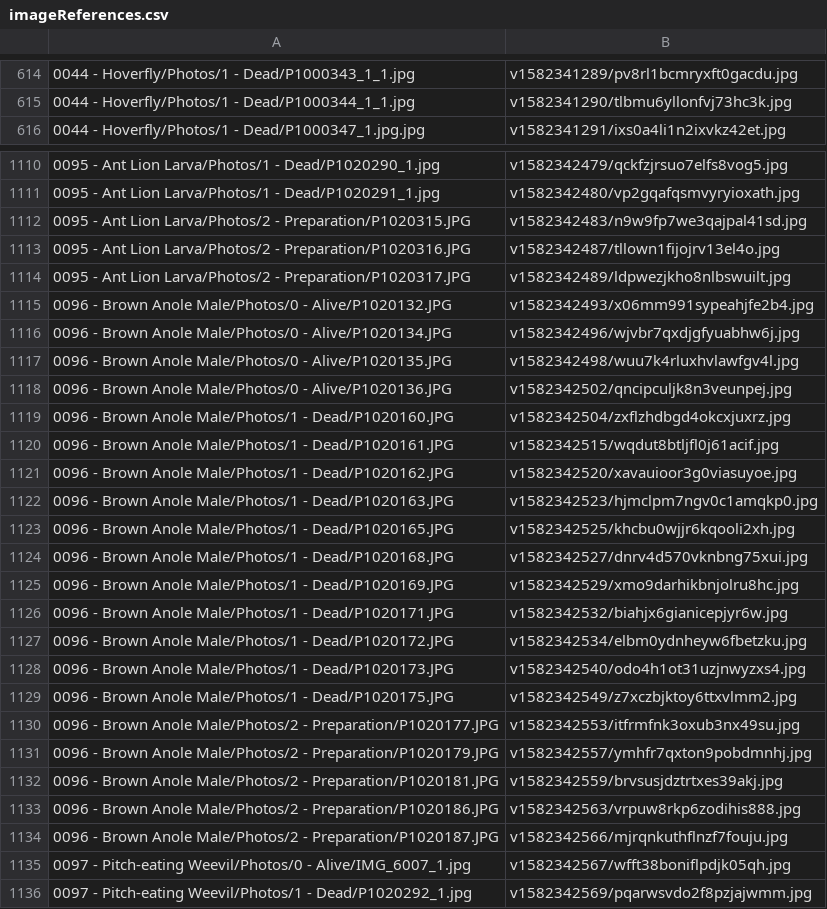
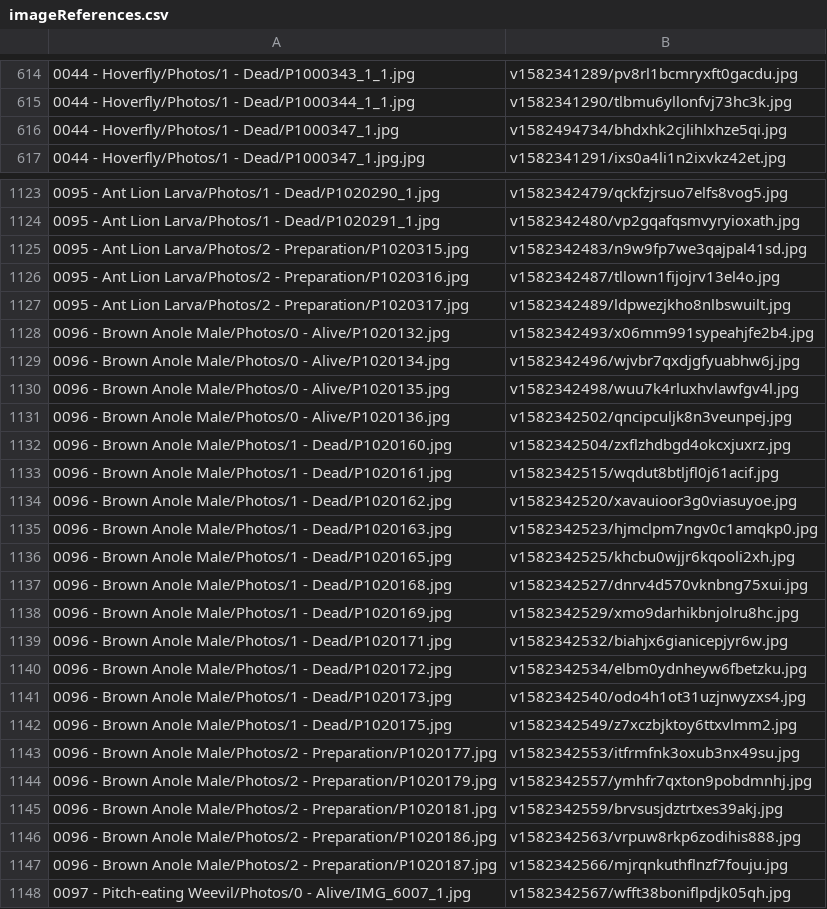
Before and after one commit to ZGorlock/SpecimensWebsiteGenerator, a CSV file: resources/imageReferences.csv, drawn as a sheet; only a part is shown, gaps mark what is left out; the shorter side is filled out with more unchanged rows; the diff covers the shown part only.

```diff
--- a/resources/imageReferences.csv
+++ b/resources/imageReferences.csv
@@ -615,2 +615,3 @@
 0044 - Hoverfly/Photos/1 - Dead/P1000344_1_1.jpg,v1582341290/tlbmu6yllonfvj73hc3k.jpg
+0044 - Hoverfly/Photos/1 - Dead/P1000347_1.jpg,v1582494734/bhdxhk2cjlihlxhze5qi.jpg
 0044 - Hoverfly/Photos/1 - Dead/P1000347_1.jpg.jpg,v1582341291/ixs0a4li1n2ixvkz42et.jpg
@@ -1111,25 +1124,25 @@
 0095 - Ant Lion Larva/Photos/1 - Dead/P1020291_1.jpg,v1582342480/vp2gqafqsmvyryioxath.jpg
-0095 - Ant Lion Larva/Photos/2 - Preparation/P1020315.JPG,v1582342483/n9w9fp7we3qajpal41sd.jpg
-0095 - Ant Lion Larva/Photos/2 - Preparation/P1020316.JPG,v1582342487/tllown1fijojrv13el4o.jpg
-0095 - Ant Lion Larva/Photos/2 - Preparation/P1020317.JPG,v1582342489/ldpwezjkho8nlbswuilt.jpg
-0096 - Brown Anole Male/Photos/0 - Alive/P1020132.JPG,v1582342493/x06mm991sypeahjfe2b4.jpg
-0096 - Brown Anole Male/Photos/0 - Alive/P1020134.JPG,v1582342496/wjvbr7qxdjgfyuabhw6j.jpg
-0096 - Brown Anole Male/Photos/0 - Alive/P1020135.JPG,v1582342498/wuu7k4rluxhvlawfgv4l.jpg
-0096 - Brown Anole Male/Photos/0 - Alive/P1020136.JPG,v1582342502/qncipculjk8n3veunpej.jpg
-0096 - Brown Anole Male/Photos/1 - Dead/P1020160.JPG,v1582342504/zxflzhdbgd4okcxjuxrz.jpg
-0096 - Brown Anole Male/Photos/1 - Dead/P1020161.JPG,v1582342515/wqdut8btljfl0j61acif.jpg
-0096 - Brown Anole Male/Photos/1 - Dead/P1020162.JPG,v1582342520/xavauioor3g0viasuyoe.jpg
-0096 - Brown Anole Male/Photos/1 - Dead/P1020163.JPG,v1582342523/hjmclpm7ngv0c1amqkp0.jpg
-0096 - Brown Anole Male/Photos/1 - Dead/P1020165.JPG,v1582342525/khcbu0wjjr6kqooli2xh.jpg
-0096 - Brown Anole Male/Photos/1 - Dead/P1020168.JPG,v1582342527/dnrv4d570vknbng75xui.jpg
-0096 - Brown Anole Male/Photos/1 - Dead/P1020169.JPG,v1582342529/xmo9darhikbnjolru8hc.jpg
-0096 - Brown Anole Male/Photos/1 - Dead/P1020171.JPG,v1582342532/biahjx6gianicepjyr6w.jpg
-0096 - Brown Anole Male/Photos/1 - Dead/P1020172.JPG,v1582342534/elbm0ydnheyw6fbetzku.jpg
-0096 - Brown Anole Male/Photos/1 - Dead/P1020173.JPG,v1582342540/odo4h1ot31uzjnwyzxs4.jpg
-0096 - Brown Anole Male/Photos/1 - Dead/P1020175.JPG,v1582342549/z7xczbjktoy6ttxvlmm2.jpg
-0096 - Brown Anole Male/Photos/2 - Preparation/P1020177.JPG,v1582342553/itfrmfnk3oxub3nx49su.jpg
-0096 - Brown Anole Male/Photos/2 - Preparation/P1020179.JPG,v1582342557/ymhfr7qxton9pobdmnhj.jpg
-0096 - Brown Anole Male/Photos/2 - Preparation/P1020181.JPG,v1582342559/brvsusjdztrtxes39akj.jpg
-0096 - Brown Anole Male/Photos/2 - Preparation/P1020186.JPG,v1582342563/vrpuw8rkp6zodihis888.jpg
-0096 - Brown Anole Male/Photos/2 - Preparation/P1020187.JPG,v1582342566/mjrqnkuthflnzf7fouju.jpg
+0095 - Ant Lion Larva/Photos/2 - Preparation/P1020315.jpg,v1582342483/n9w9fp7we3qajpal41sd.jpg
+0095 - Ant Lion Larva/Photos/2 - Preparation/P1020316.jpg,v1582342487/tllown1fijojrv13el4o.jpg
+0095 - Ant Lion Larva/Photos/2 - Preparation/P1020317.jpg,v1582342489/ldpwezjkho8nlbswuilt.jpg
+0096 - Brown Anole Male/Photos/0 - Alive/P1020132.jpg,v1582342493/x06mm991sypeahjfe2b4.jpg
+0096 - Brown Anole Male/Photos/0 - Alive/P1020134.jpg,v1582342496/wjvbr7qxdjgfyuabhw6j.jpg
+0096 - Brown Anole Male/Photos/0 - Alive/P1020135.jpg,v1582342498/wuu7k4rluxhvlawfgv4l.jpg
+0096 - Brown Anole Male/Photos/0 - Alive/P1020136.jpg,v1582342502/qncipculjk8n3veunpej.jpg
+0096 - Brown Anole Male/Photos/1 - Dead/P1020160.jpg,v1582342504/zxflzhdbgd4okcxjuxrz.jpg
+0096 - Brown Anole Male/Photos/1 - Dead/P1020161.jpg,v1582342515/wqdut8btljfl0j61acif.jpg
+0096 - Brown Anole Male/Photos/1 - Dead/P1020162.jpg,v1582342520/xavauioor3g0viasuyoe.jpg
+0096 - Brown Anole Male/Photos/1 - Dead/P1020163.jpg,v1582342523/hjmclpm7ngv0c1amqkp0.jpg
+0096 - Brown Anole Male/Photos/1 - Dead/P1020165.jpg,v1582342525/khcbu0wjjr6kqooli2xh.jpg
+0096 - Brown Anole Male/Photos/1 - Dead/P1020168.jpg,v1582342527/dnrv4d570vknbng75xui.jpg
+0096 - Brown Anole Male/Photos/1 - Dead/P1020169.jpg,v1582342529/xmo9darhikbnjolru8hc.jpg
+0096 - Brown Anole Male/Photos/1 - Dead/P1020171.jpg,v1582342532/biahjx6gianicepjyr6w.jpg
+0096 - Brown Anole Male/Photos/1 - Dead/P1020172.jpg,v1582342534/elbm0ydnheyw6fbetzku.jpg
+0096 - Brown Anole Male/Photos/1 - Dead/P1020173.jpg,v1582342540/odo4h1ot31uzjnwyzxs4.jpg
+0096 - Brown Anole Male/Photos/1 - Dead/P1020175.jpg,v1582342549/z7xczbjktoy6ttxvlmm2.jpg
+0096 - Brown Anole Male/Photos/2 - Preparation/P1020177.jpg,v1582342553/itfrmfnk3oxub3nx49su.jpg
+0096 - Brown Anole Male/Photos/2 - Preparation/P1020179.jpg,v1582342557/ymhfr7qxton9pobdmnhj.jpg
+0096 - Brown Anole Male/Photos/2 - Preparation/P1020181.jpg,v1582342559/brvsusjdztrtxes39akj.jpg
+0096 - Brown Anole Male/Photos/2 - Preparation/P1020186.jpg,v1582342563/vrpuw8rkp6zodihis888.jpg
+0096 - Brown Anole Male/Photos/2 - Preparation/P1020187.jpg,v1582342566/mjrqnkuthflnzf7fouju.jpg
 0097 - Pitch-eating Weevil/Photos/0 - Alive/IMG_6007_1.jpg,v1582342567/wfft38boniflpdjk05qh.jpg
```
Also changed, not shown: 12 added rows and 113 edited cells elsewhere in this file, resources/vialRackReferences.csv, 1 other file.
